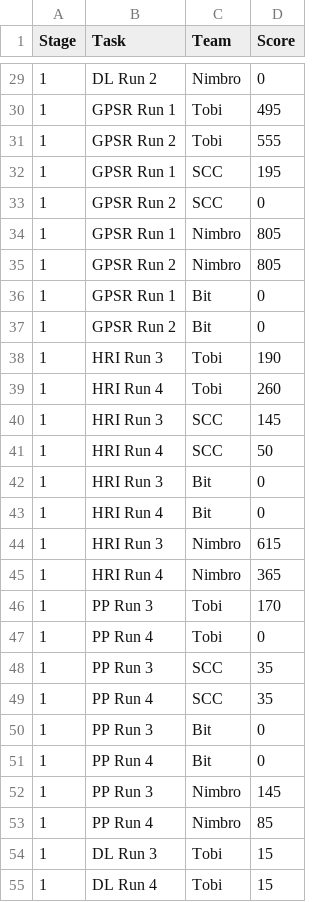
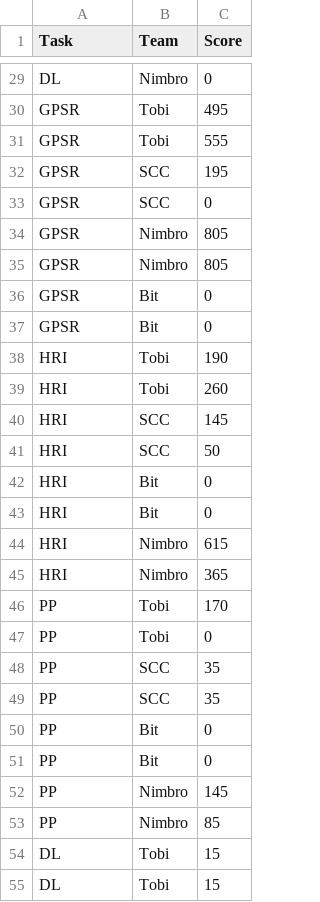
Before and after one commit to RoboCupAtHome/GermanOpen2026, a CSV file: scores.csv, drawn as a sheet; only a part is shown, gaps mark what is left out; removed rows and columns are numbered as before the commit, all else as after; the diff covers the shown part only; the diff names each change by its address in the sheet, - before the commit and + after, or states it on an @@ line.

```diff
--- a/scores.csv
+++ b/scores.csv
-column A (Stage), rows 29-55: all 1
-A29 (Task): DL Run 2
+A29 (Task): DL
-A30 (Task): GPSR Run 1
+A30 (Task): GPSR
-A31 (Task): GPSR Run 2
+A31 (Task): GPSR
-A32 (Task): GPSR Run 1
+A32 (Task): GPSR
-A33 (Task): GPSR Run 2
+A33 (Task): GPSR
-A34 (Task): GPSR Run 1
+A34 (Task): GPSR
-A35 (Task): GPSR Run 2
+A35 (Task): GPSR
-A36 (Task): GPSR Run 1
+A36 (Task): GPSR
-A37 (Task): GPSR Run 2
+A37 (Task): GPSR
-A38 (Task): HRI Run 3
+A38 (Task): HRI
-A39 (Task): HRI Run 4
+A39 (Task): HRI
-A40 (Task): HRI Run 3
+A40 (Task): HRI
-A41 (Task): HRI Run 4
+A41 (Task): HRI
-A42 (Task): HRI Run 3
+A42 (Task): HRI
-A43 (Task): HRI Run 4
+A43 (Task): HRI
-A44 (Task): HRI Run 3
+A44 (Task): HRI
-A45 (Task): HRI Run 4
+A45 (Task): HRI
-A46 (Task): PP Run 3
+A46 (Task): PP
-A47 (Task): PP Run 4
+A47 (Task): PP
-A48 (Task): PP Run 3
+A48 (Task): PP
-A49 (Task): PP Run 4
+A49 (Task): PP
-A50 (Task): PP Run 3
+A50 (Task): PP
-A51 (Task): PP Run 4
+A51 (Task): PP
-A52 (Task): PP Run 3
+A52 (Task): PP
-A53 (Task): PP Run 4
+A53 (Task): PP
-A54 (Task): DL Run 3
+A54 (Task): DL
-A55 (Task): DL Run 4
+A55 (Task): DL
```
Also changed, not shown: 37 edited cells elsewhere in this file, 2 other files.
